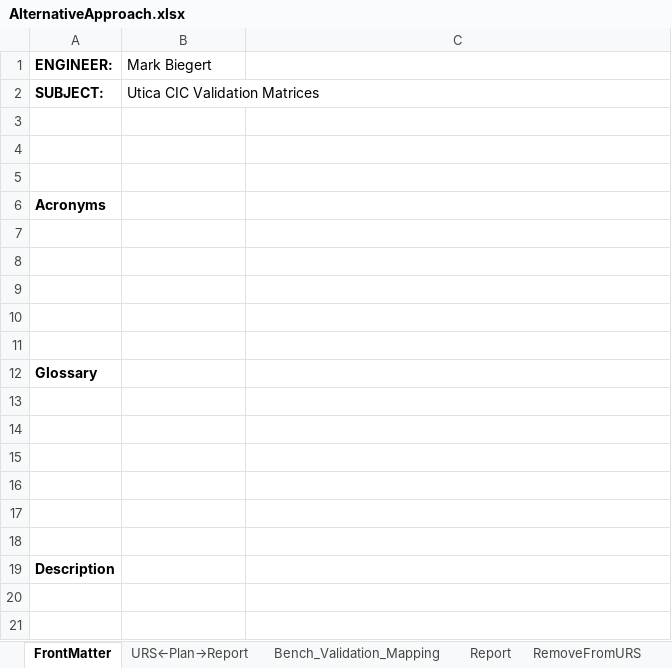
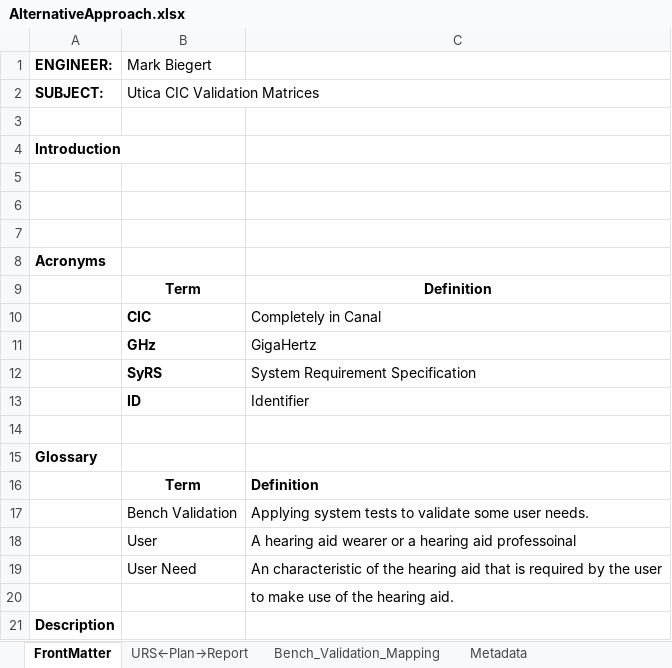
Before and after one commit to ziggle/MoreTraceability, an Excel workbook: AlternativeApproach.xlsx, sheet FrontMatter, drawn as a sheet; values as stored, in another font and other column widths than the file's, no borders; charts and pictures not drawn; removed rows and columns are numbered as before the commit, all else as after; the diff names each change by its address in the sheet, - before the commit and + after, or states it on an @@ line.

Commit message:
Filled out the front-matter more.

```diff
--- a/AlternativeApproach.xlsx (sheet FrontMatter)
+++ b/AlternativeApproach.xlsx (sheet FrontMatter)
-sheet tab: Report
+sheet tab: Metadata
+row 4: Introduction
+row 5: (empty)
-row 9: (empty)
+row 9:  | Term | Definition
-row 10: (empty)
+row 10:  | CIC | Completely in Canal
-row 11: (empty)
+row 11:  | GHz | GigaHertz
-row 12: (empty)
+row 12:  | SyRS | System Requirement Specification
+row 13:  | ID | Identifier
-row 16: (empty)
+row 16:  | Term | Definition
-row 17: (empty)
+row 17:  | Bench Validation | Applying system tests to validate some user needs.
-row 18: (empty)
+row 18:  | User | A hearing aid wearer or a hearing aid professoinal
-row 19: (empty)
+row 19:  | User Need | An characteristic of the hearing aid that is required by the user
-C20: (empty)
+C20: to make use of the hearing aid.
-row 18: (empty)
```
Also changed, not shown: charts or pictures.
